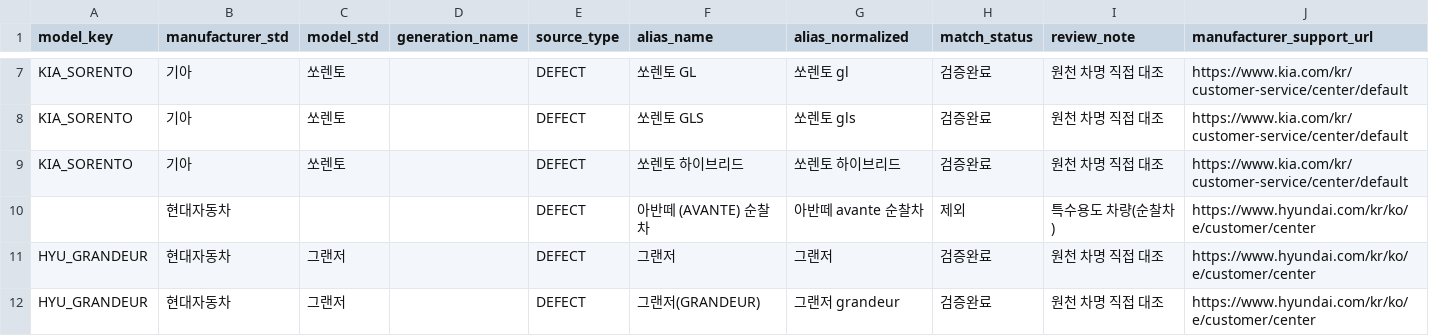
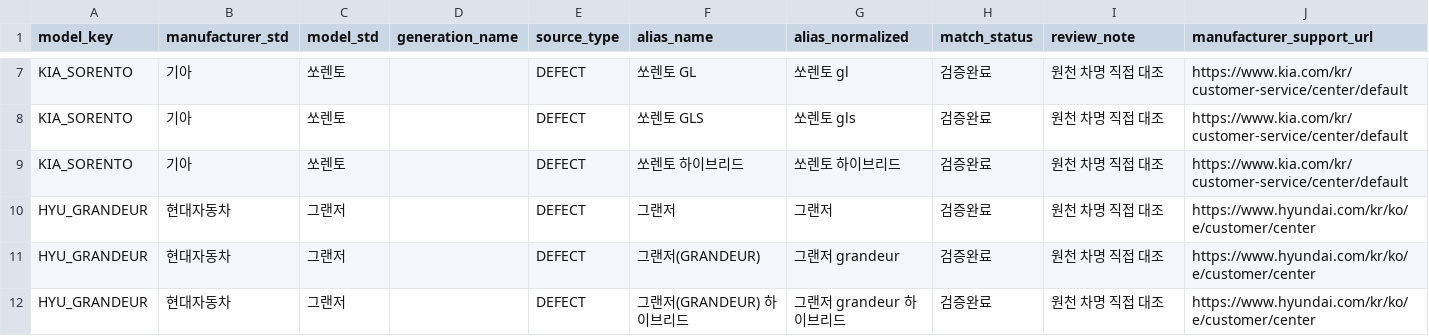
Before and after one commit to SKNETWORKS-FAMILY-AICAMP/SKN36-1st-1team, a CSV file: data/processed/model_mapping.csv, drawn as a sheet; only a part is shown, gaps mark what is left out; the shorter side is filled out with more unchanged rows; the diff names each change by its address in the sheet, - before the commit and + after, or states it on an @@ line.

Commit message:
fix: exclude patrol car from model mapping

```diff
--- a/data/processed/model_mapping.csv
+++ b/data/processed/model_mapping.csv
-row 10:  | 현대자동차 |  |  | DEFECT | 아반떼 (AVANTE) 순찰차 | 아반떼 avante 순찰차 | 제외 | 특수용도 차량(순찰차) | https://www.hyundai.com/kr/ko/e/customer/center
```
Also changed, not shown: 1 other file.
